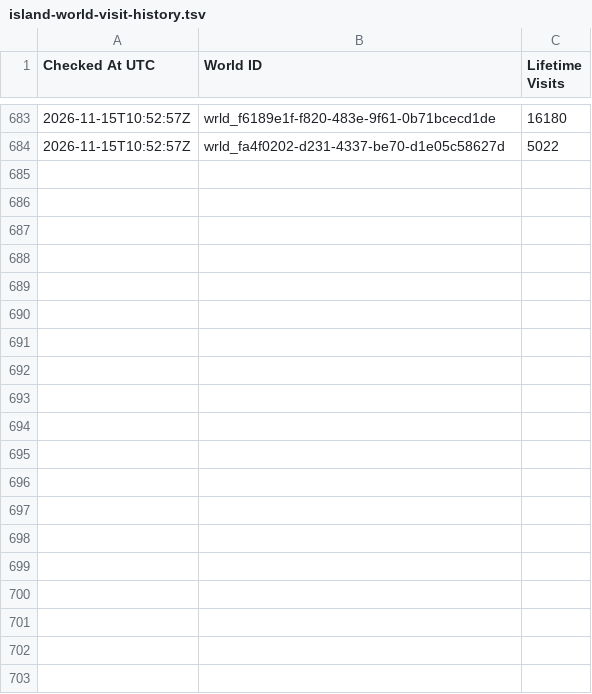
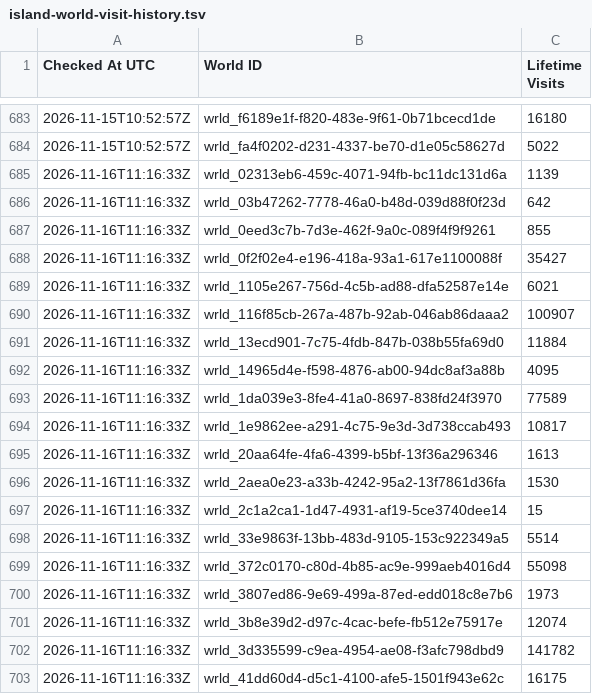
Before and after one commit to eyeonspyweezer/opvrcinteractivemap, a TSV file: island-world-visit-history.tsv, drawn as a sheet; only a part is shown, gaps mark what is left out; the diff covers the shown part only.

```diff
--- a/island-world-visit-history.tsv
+++ b/island-world-visit-history.tsv
@@ -684 +684,20 @@ Checked At UTC	World ID	Lifetime Visits
 2026-11-15T10:52:57Z	wrld_fa4f0202-d231-4337-be70-d1e05c58627d	5022
+2026-11-16T11:16:33Z	wrld_02313eb6-459c-4071-94fb-bc11dc131d6a	1139
+2026-11-16T11:16:33Z	wrld_03b47262-7778-46a0-b48d-039d88f0f23d	642
+2026-11-16T11:16:33Z	wrld_0eed3c7b-7d3e-462f-9a0c-089f4f9f9261	855
+2026-11-16T11:16:33Z	wrld_0f2f02e4-e196-418a-93a1-617e1100088f	35427
+2026-11-16T11:16:33Z	wrld_1105e267-756d-4c5b-ad88-dfa52587e14e	6021
+2026-11-16T11:16:33Z	wrld_116f85cb-267a-487b-92ab-046ab86daaa2	100907
+2026-11-16T11:16:33Z	wrld_13ecd901-7c75-4fdb-847b-038b55fa69d0	11884
+2026-11-16T11:16:33Z	wrld_14965d4e-f598-4876-ab00-94dc8af3a88b	4095
+2026-11-16T11:16:33Z	wrld_1da039e3-8fe4-41a0-8697-838fd24f3970	77589
+2026-11-16T11:16:33Z	wrld_1e9862ee-a291-4c75-9e3d-3d738ccab493	10817
+2026-11-16T11:16:33Z	wrld_20aa64fe-4fa6-4399-b5bf-13f36a296346	1613
+2026-11-16T11:16:33Z	wrld_2aea0e23-a33b-4242-95a2-13f7861d36fa	1530
+2026-11-16T11:16:33Z	wrld_2c1a2ca1-1d47-4931-af19-5ce3740dee14	15
+2026-11-16T11:16:33Z	wrld_33e9863f-13bb-483d-9105-153c922349a5	5514
+2026-11-16T11:16:33Z	wrld_372c0170-c80d-4b85-ac9e-999aeb4016d4	55098
+2026-11-16T11:16:33Z	wrld_3807ed86-9e69-499a-87ed-edd018c8e7b6	1973
+2026-11-16T11:16:33Z	wrld_3b8e39d2-d97c-4cac-befe-fb512e75917e	12074
+2026-11-16T11:16:33Z	wrld_3d335599-c9ea-4954-ae08-f3afc798dbd9	141782
+2026-11-16T11:16:33Z	wrld_41dd60d4-d5c1-4100-afe5-1501f943e62c	16175
```
Also changed, not shown: 41 added rows elsewhere in this file, island-visits.tsv, island-world-visits.tsv.
